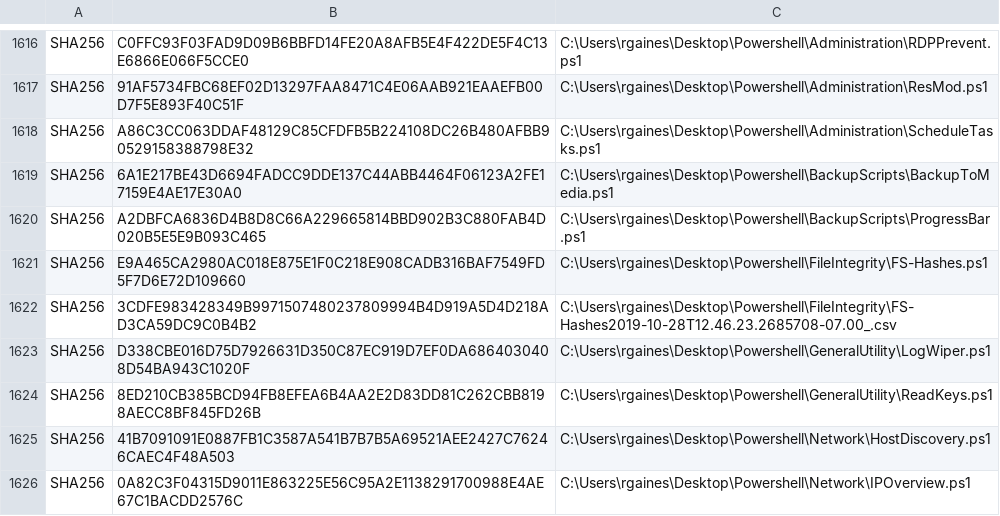
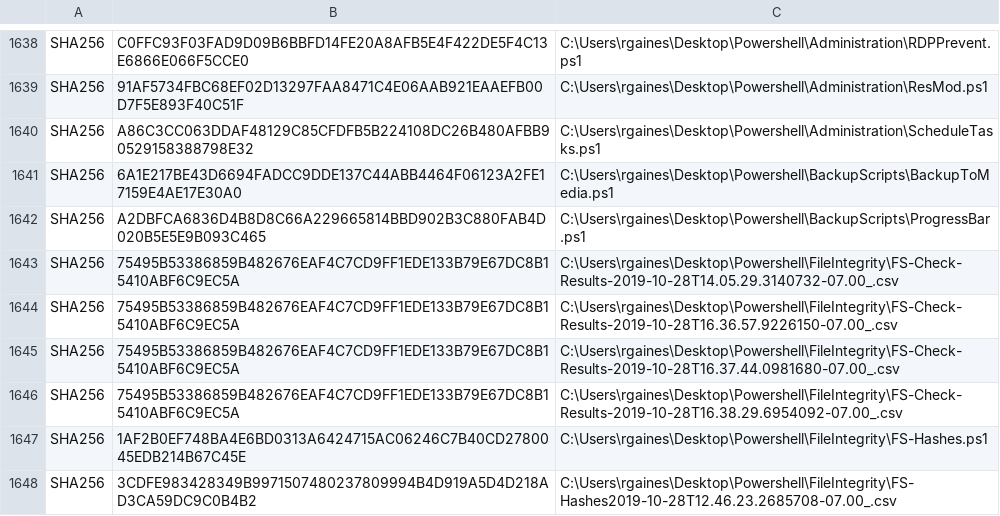
Before and after one commit to robert-gaines/Powershell, a CSV file: FileIntegrity/FS-Hashes2019-10-29T08.08.38.1902296-07.00_.csv (was FileIntegrity/FS-Hashes2019-10-28T13.18.06.5728871-07.00_.csv), drawn as a sheet; only a part is shown, gaps mark what is left out; the shorter side is filled out with more unchanged rows; the diff covers the shown part only.

```diff
--- a/FileIntegrity/FS-Hashes2019-10-28T13.18.06.5728871-07.00_.csv
+++ b/FileIntegrity/FS-Hashes2019-10-29T08.08.38.1902296-07.00_.csv
@@ -1620,3 +1642,7 @@
 "SHA256","A2DBFCA6836D4B8D8C66A229665814BBD902B3C880FAB4D020B5E5E9B093C465","C:\Users\rgaines\Desktop\Powershell\BackupScripts\ProgressBar.ps1"
-"SHA256","E9A465CA2980AC018E875E1F0C218E908CADB316BAF7549FD5F7D6E72D109660","C:\Users\rgaines\Desktop\Powershell\FileIntegrity\FS-Hashes.ps1"
+"SHA256","75495B53386859B482676EAF4C7CD9FF1EDE133B79E67DC8B15410ABF6C9EC5A","C:\Users\rgaines\Desktop\Powershell\FileIntegrity\FS-Check-Results-2019-10-28T14.05.29.3140732-07.00_.csv"
+"SHA256","75495B53386859B482676EAF4C7CD9FF1EDE133B79E67DC8B15410ABF6C9EC5A","C:\Users\rgaines\Desktop\Powershell\FileIntegrity\FS-Check-Results-2019-10-28T16.36.57.9226150-07.00_.csv"
+"SHA256","75495B53386859B482676EAF4C7CD9FF1EDE133B79E67DC8B15410ABF6C9EC5A","C:\Users\rgaines\Desktop\Powershell\FileIntegrity\FS-Check-Results-2019-10-28T16.37.44.0981680-07.00_.csv"
+"SHA256","75495B53386859B482676EAF4C7CD9FF1EDE133B79E67DC8B15410ABF6C9EC5A","C:\Users\rgaines\Desktop\Powershell\FileIntegrity\FS-Check-Results-2019-10-28T16.38.29.6954092-07.00_.csv"
+"SHA256","1AF2B0EF748BA4E6BD0313A6424715AC06246C7B40CD2780045EDB214B67C45E","C:\Users\rgaines\Desktop\Powershell\FileIntegrity\FS-Hashes.ps1"
 "SHA256","3CDFE983428349B9971507480237809994B4D919A5D4D218AD3CA59DC9C0B4B2","C:\Users\rgaines\Desktop\Powershell\FileIntegrity\FS-Hashes2019-10-28T12.46.23.2685708-07.00_.csv"
```
Also changed, not shown: 26 added rows and 7 edited cells elsewhere in this file, 7 other files.
